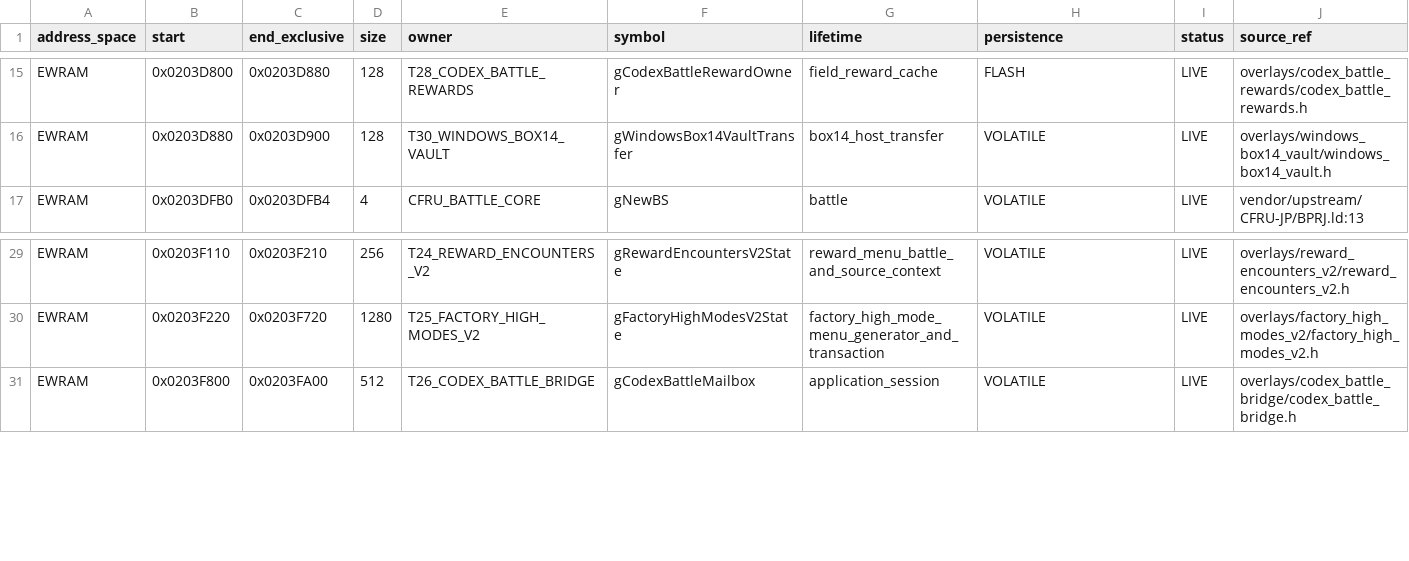
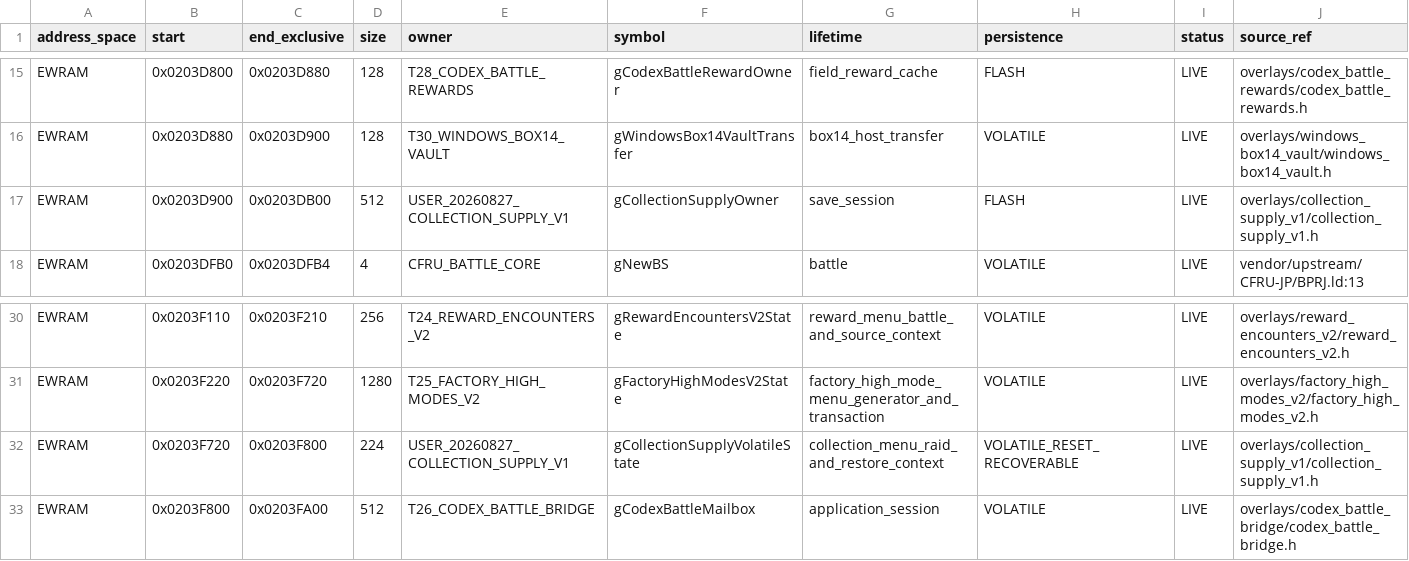
Before and after one commit to dekaazarashi1111-web/pokemon-vega-modern, a CSV file: config/ram_layout.csv, drawn as a sheet; only a part is shown, gaps mark what is left out; rows hold the shown columns only; the diff names each change by its address in the sheet, - before the commit and + after, or states it on an @@ line.

```diff
--- a/config/ram_layout.csv
+++ b/config/ram_layout.csv
+row 17: EWRAM | 0x0203D900 | 0x0203DB00 | 512 | USER_20260827_COLLECTION_SUPPLY_V1 | gCollectionSupplyOwner | save_session | FLASH | LIVE | overlays/collection_supply_v1/collection_supply_v1.h
+row 32: EWRAM | 0x0203F720 | 0x0203F800 | 224 | USER_20260827_COLLECTION_SUPPLY_V1 | gCollectionSupplyVolatileState | collection_menu_raid_and_restore_context | VOLATILE_RESET_RECOVERABLE | LIVE | overlays/collection_supply_v1/collection_supply_v1.h
```
Also changed, not shown: config/save_layout.csv, 16 other files.
